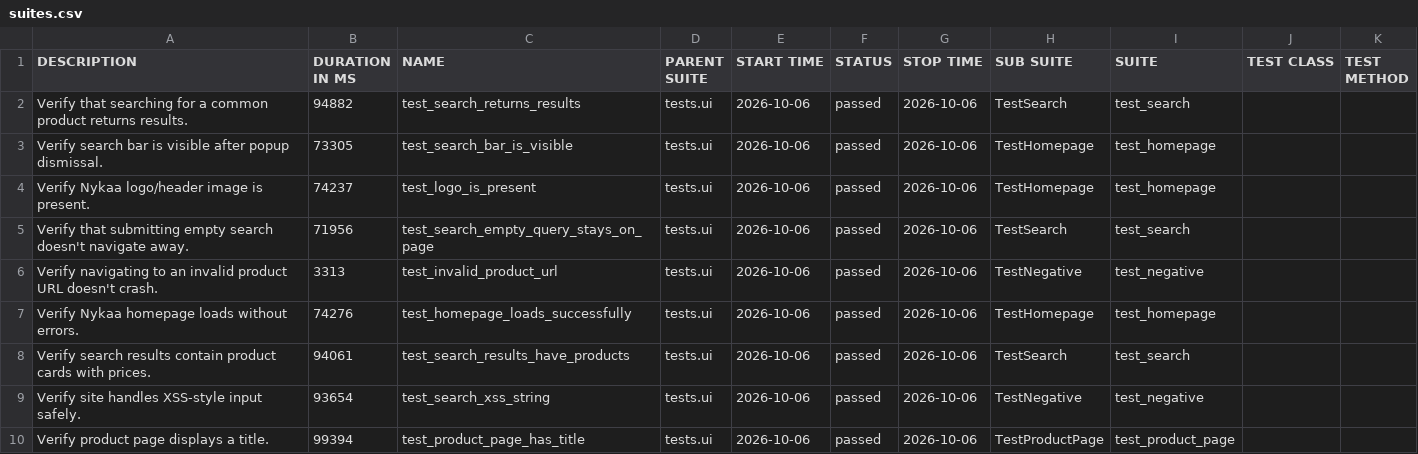
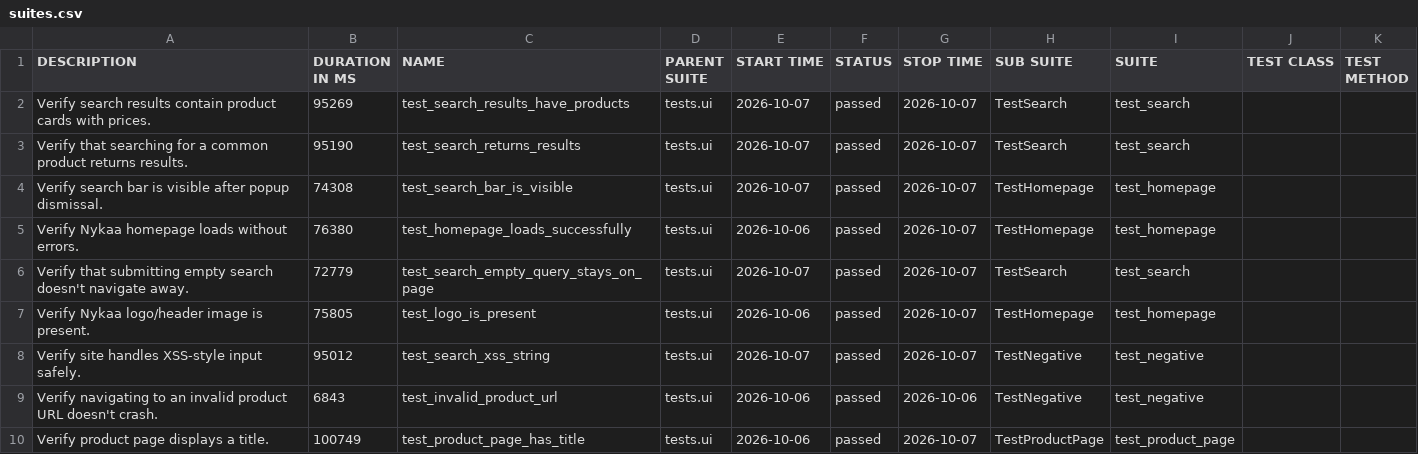
Before and after one commit to Deoli420/automation-framework, a CSV file: allure-report/data/suites.csv, drawn as a sheet.

```diff
--- a/allure-report/data/suites.csv
+++ b/allure-report/data/suites.csv
@@ -1,10 +1,10 @@
 "DESCRIPTION","DURATION IN MS","NAME","PARENT SUITE","START TIME","STATUS","STOP TIME","SUB SUITE","SUITE","TEST CLASS","TEST METHOD"
-"Verify that searching for a common product returns results.","94882","test_search_returns_results","tests.ui","2026-10-06","passed","2026-10-06","TestSearch","test_search","",""
-"Verify search bar is visible after popup dismissal.","73305","test_search_bar_is_visible","tests.ui","2026-10-06","passed","2026-10-06","TestHomepage","test_homepage","",""
-"Verify Nykaa logo/header image is present.","74237","test_logo_is_present","tests.ui","2026-10-06","passed","2026-10-06","TestHomepage","test_homepage","",""
-"Verify that submitting empty search doesn't navigate away.","71956","test_search_empty_query_stays_on_page","tests.ui","2026-10-06","passed","2026-10-06","TestSearch","test_search","",""
-"Verify navigating to an invalid product URL doesn't crash.","3313","test_invalid_product_url","tests.ui","2026-10-06","passed","2026-10-06","TestNegative","test_negative","",""
-"Verify Nykaa homepage loads without errors.","74276","test_homepage_loads_successfully","tests.ui","2026-10-06","passed","2026-10-06","TestHomepage","test_homepage","",""
-"Verify search results contain product cards with prices.","94061","test_search_results_have_products","tests.ui","2026-10-06","passed","2026-10-06","TestSearch","test_search","",""
-"Verify site handles XSS-style input safely.","93654","test_search_xss_string","tests.ui","2026-10-06","passed","2026-10-06","TestNegative","test_negative","",""
-"Verify product page displays a title.","99394","test_product_page_has_title","tests.ui","2026-10-06","passed","2026-10-06","TestProductPage","test_product_page","",""
+"Verify search results contain product cards with prices.","95269","test_search_results_have_products","tests.ui","2026-10-07","passed","2026-10-07","TestSearch","test_search","",""
+"Verify that searching for a common product returns results.","95190","test_search_returns_results","tests.ui","2026-10-07","passed","2026-10-07","TestSearch","test_search","",""
+"Verify search bar is visible after popup dismissal.","74308","test_search_bar_is_visible","tests.ui","2026-10-07","passed","2026-10-07","TestHomepage","test_homepage","",""
+"Verify Nykaa homepage loads without errors.","76380","test_homepage_loads_successfully","tests.ui","2026-10-06","passed","2026-10-07","TestHomepage","test_homepage","",""
+"Verify that submitting empty search doesn't navigate away.","72779","test_search_empty_query_stays_on_page","tests.ui","2026-10-07","passed","2026-10-07","TestSearch","test_search","",""
+"Verify Nykaa logo/header image is present.","75805","test_logo_is_present","tests.ui","2026-10-06","passed","2026-10-07","TestHomepage","test_homepage","",""
+"Verify site handles XSS-style input safely.","95012","test_search_xss_string","tests.ui","2026-10-07","passed","2026-10-07","TestNegative","test_negative","",""
+"Verify navigating to an invalid product URL doesn't crash.","6843","test_invalid_product_url","tests.ui","2026-10-06","passed","2026-10-06","TestNegative","test_negative","",""
+"Verify product page displays a title.","100749","test_product_page_has_title","tests.ui","2026-10-06","passed","2026-10-07","TestProductPage","test_product_page","",""
```
Also changed, not shown: 59 other files.
